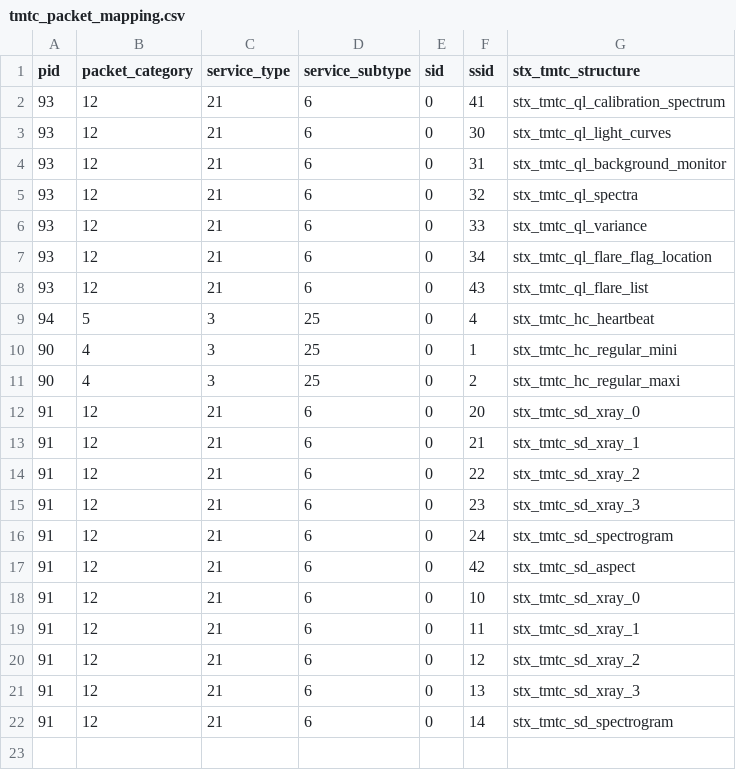
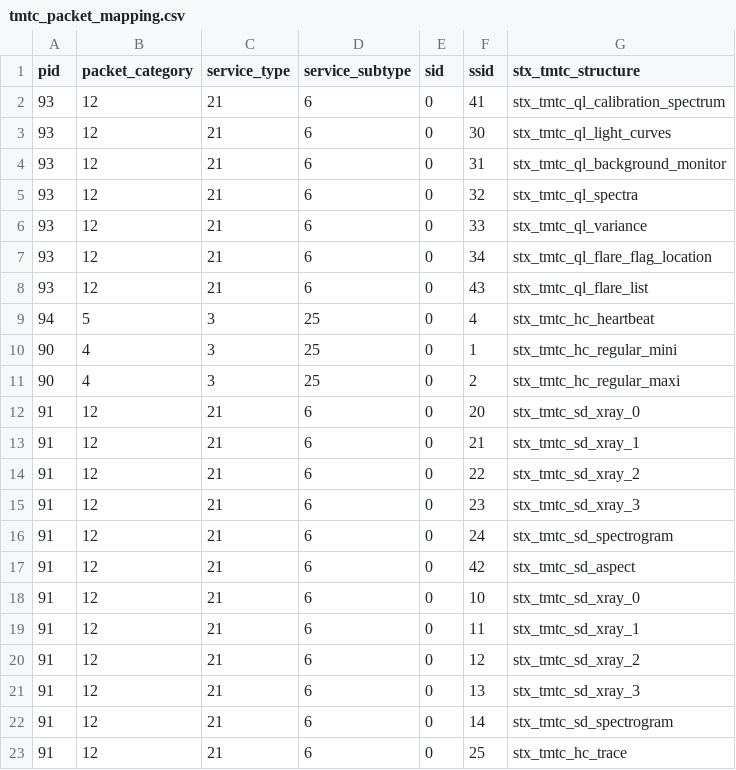
Before and after one commit to i4Ds/STIX-GSW, a CSV file: stix/dbase/tmtc/tmtc_packet_mapping.csv, drawn as a sheet.

Commit message:
new tm trace packet

```diff
--- a/stix/dbase/tmtc/tmtc_packet_mapping.csv
+++ b/stix/dbase/tmtc/tmtc_packet_mapping.csv
@@ -22 +22,2 @@ pid,packet_category,service_type,service_subtype,sid,ssid,stx_tmtc_structure
 91,12,21,6,0,14,stx_tmtc_sd_spectrogram
+91,12,21,6,0,25,stx_tmtc_hc_trace
```
